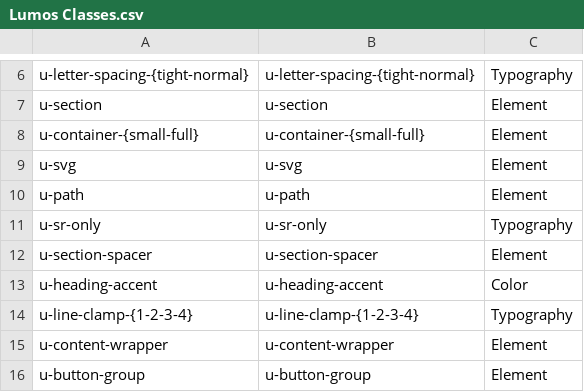
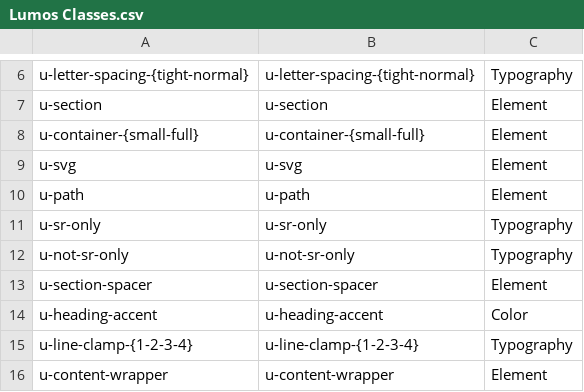
Before and after one commit to mjcreativemedia/r-lumos, a CSV file: Lumos Classes.csv, drawn as a sheet; only a part is shown, gaps mark what is left out; the shorter side is filled out with more unchanged rows.

```diff
--- a/Lumos Classes.csv
+++ b/Lumos Classes.csv
@@ -11,2 +11,3 @@ u-path,u-path,Element
 u-sr-only,u-sr-only,Typography
+u-not-sr-only,u-not-sr-only,Typography
 u-section-spacer,u-section-spacer,Element
```
Also changed, not shown: 2 other files.
